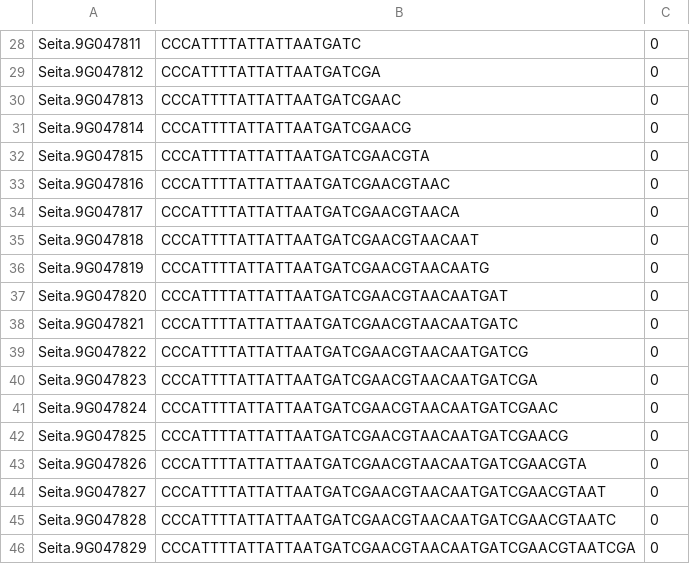
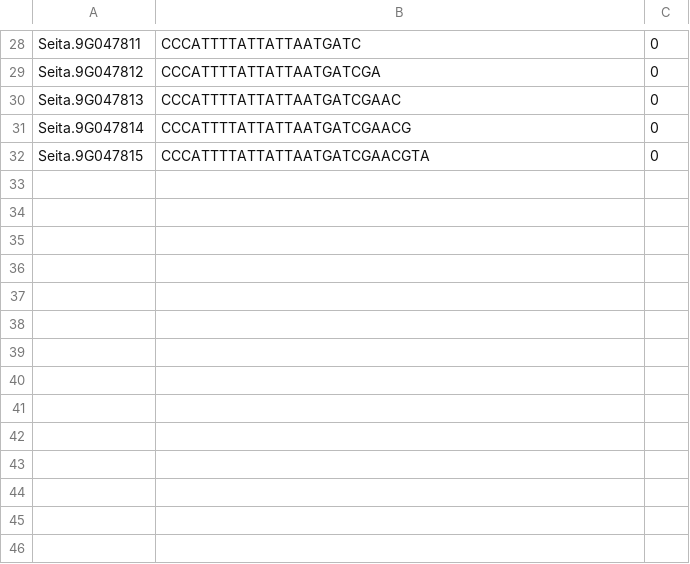
Before and after one commit to TouchBugs/cold_resp_predic, a CSV file: 分好的数据集csv/backup/调代码的假的数据集.csv, drawn as a sheet; only a part is shown, gaps mark what is left out.

```diff
--- a/分好的数据集csv/backup/调代码的假的数据集.csv
+++ b/分好的数据集csv/backup/调代码的假的数据集.csv
@@ -32,15 +32 @@ Seita.9G047814,CCCATTTTATTATTAATGATCGAACG,0,
 Seita.9G047815,CCCATTTTATTATTAATGATCGAACGTA,0,
-Seita.9G047816,CCCATTTTATTATTAATGATCGAACGTAAC,0,
-Seita.9G047817,CCCATTTTATTATTAATGATCGAACGTAACA,0,
-Seita.9G047818,CCCATTTTATTATTAATGATCGAACGTAACAAT,0,
-Seita.9G047819,CCCATTTTATTATTAATGATCGAACGTAACAATG,0,
-Seita.9G047820,CCCATTTTATTATTAATGATCGAACGTAACAATGAT,0,
-Seita.9G047821,CCCATTTTATTATTAATGATCGAACGTAACAATGATC,0,
-Seita.9G047822,CCCATTTTATTATTAATGATCGAACGTAACAATGATCG,0,
-Seita.9G047823,CCCATTTTATTATTAATGATCGAACGTAACAATGATCGA,0,
-Seita.9G047824,CCCATTTTATTATTAATGATCGAACGTAACAATGATCGAAC,0,
-Seita.9G047825,CCCATTTTATTATTAATGATCGAACGTAACAATGATCGAACG,0,
-Seita.9G047826,CCCATTTTATTATTAATGATCGAACGTAACAATGATCGAACGTA,0,
-Seita.9G047827,CCCATTTTATTATTAATGATCGAACGTAACAATGATCGAACGTAAT,0,
-Seita.9G047828,CCCATTTTATTATTAATGATCGAACGTAACAATGATCGAACGTAATC,0,
-Seita.9G047829,CCCATTTTATTATTAATGATCGAACGTAACAATGATCGAACGTAATCGA,0,
```
Also changed, not shown: CNN/长短分开训练/wrong_sequence.csv, 26 other files.
